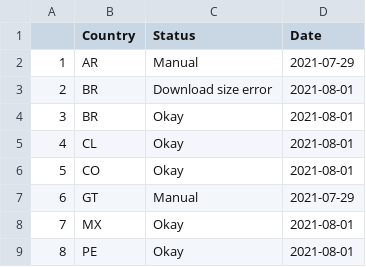
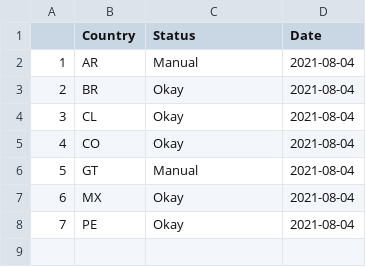
Before and after one commit to Drexel-UHC/salurbal_covid_dashboard, a CSV file: Clean/status_log.csv, drawn as a sheet; removed rows and columns are numbered as before the commit, all else as after; the diff names each change by its address in the sheet, - before the commit and + after, or states it on an @@ line.

Commit message:
Data Update - 08-04-2021

```diff
--- a/Clean/status_log.csv
+++ b/Clean/status_log.csv
-D2 (Date): 2021-07-29
+D2 (Date): 2021-08-04
-row 3: 2 | BR | Download size error | 2021-08-01
@@ column A renumbered from row 3 down @@
-D3:D5 (Date): 2021-08-01
+D3:D5 (Date): 2021-08-04
-D6 (Date): 2021-07-29
+D6 (Date): 2021-08-04
-D7:D8 (Date): 2021-08-01
+D7:D8 (Date): 2021-08-04
```
Also changed, not shown: Outputs/SALURBAL_COVID19_cumulative_cases_death.csv, Outputs/SALURBAL_COVID19_cumulative_tests_positivity.csv, 8 other files.
